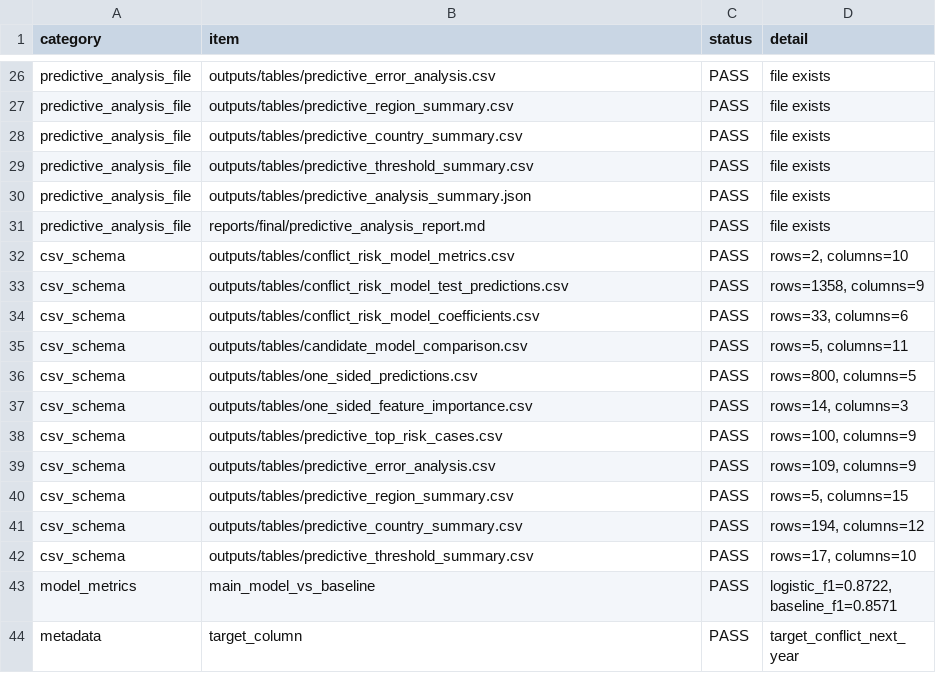
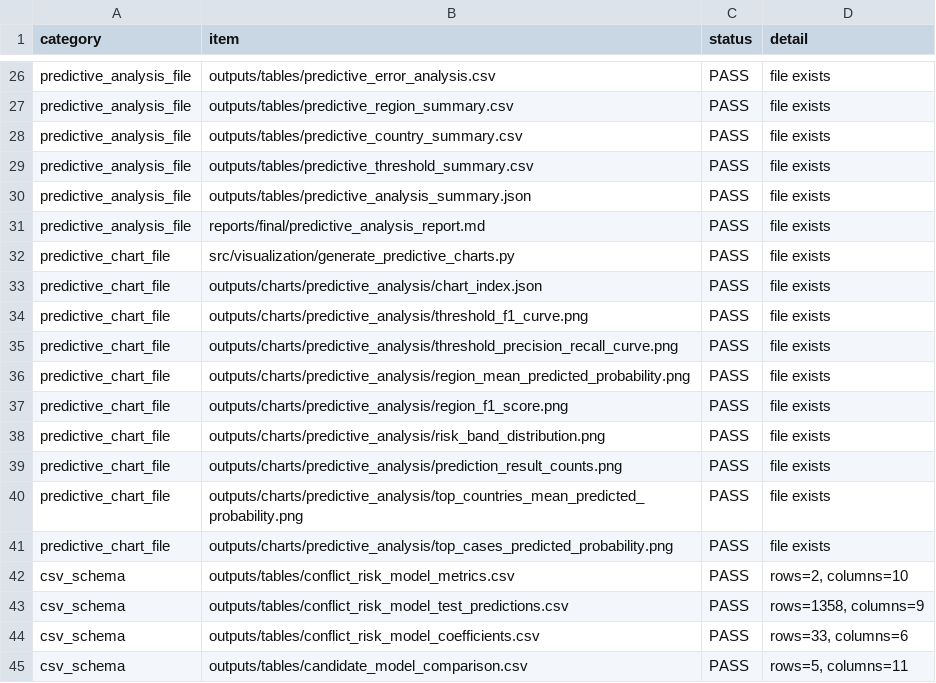
Before and after one commit to enzo-going/international-conflict-risk-ml, a CSV file: outputs/tables/project_validation_report.csv, drawn as a sheet; only a part is shown, gaps mark what is left out; the shorter side is filled out with more unchanged rows; the diff names each change by its address in the sheet, - before the commit and + after, or states it on an @@ line.

Commit message:
feat: add predictive analysis charts

```diff
--- a/outputs/tables/project_validation_report.csv
+++ b/outputs/tables/project_validation_report.csv
+row 32: predictive_chart_file | src/visualization/generate_predictive_charts.py | PASS | file exists
+row 33: predictive_chart_file | outputs/charts/predictive_analysis/chart_index.json | PASS | file exists
+row 34: predictive_chart_file | outputs/charts/predictive_analysis/threshold_f1_curve.png | PASS | file exists
+row 35: predictive_chart_file | outputs/charts/predictive_analysis/threshold_precision_recall_curve.png | PASS | file exists
+row 36: predictive_chart_file | outputs/charts/predictive_analysis/region_mean_predicted_probability.png | PASS | file exists
+row 37: predictive_chart_file | outputs/charts/predictive_analysis/region_f1_score.png | PASS | file exists
+row 38: predictive_chart_file | outputs/charts/predictive_analysis/risk_band_distribution.png | PASS | file exists
+row 39: predictive_chart_file | outputs/charts/predictive_analysis/prediction_result_counts.png | PASS | file exists
+row 40: predictive_chart_file | outputs/charts/predictive_analysis/top_countries_mean_predicted_probability.png | PASS | file exists
+row 41: predictive_chart_file | outputs/charts/predictive_analysis/top_cases_predicted_probability.png | PASS | file exists
```
Also changed, not shown: 12 other files.
